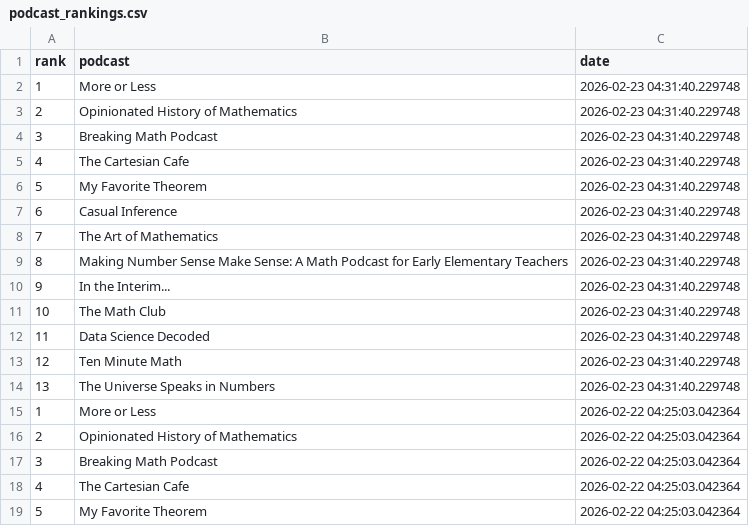
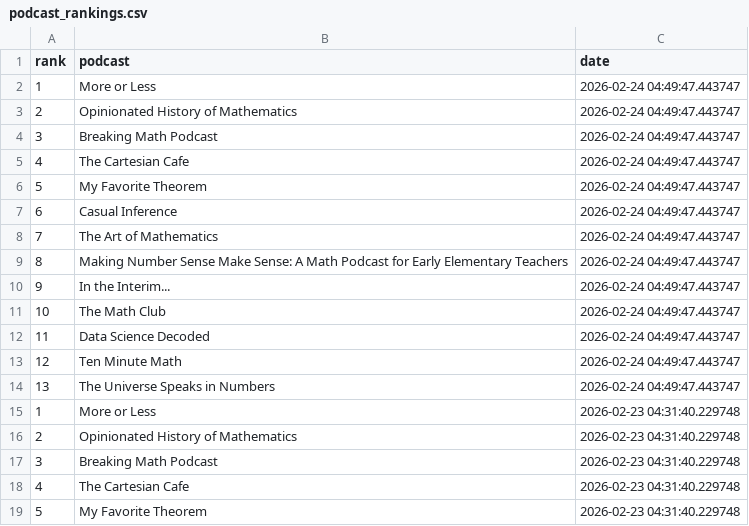
Before and after one commit to LucyMcGowan/math-podcast-rankings, a CSV file: podcast_rankings.csv, drawn as a sheet; only a part is shown; the shorter side is filled out with more unchanged rows.

```diff
--- a/podcast_rankings.csv
+++ b/podcast_rankings.csv
@@ -1,2 +1,15 @@
 "rank","podcast","date"
+1,"More or Less",2026-02-24 04:49:47.443747
+2,"Opinionated History of Mathematics",2026-02-24 04:49:47.443747
+3,"Breaking Math Podcast",2026-02-24 04:49:47.443747
+4,"The Cartesian Cafe",2026-02-24 04:49:47.443747
+5,"My Favorite Theorem",2026-02-24 04:49:47.443747
+6,"Casual Inference",2026-02-24 04:49:47.443747
+7,"The Art of Mathematics",2026-02-24 04:49:47.443747
+8,"Making Number Sense Make Sense: A Math Podcast for Early Elementary Teachers",2026-02-24 04:49:47.443747
+9,"In the Interim...",2026-02-24 04:49:47.443747
+10,"The Math Club",2026-02-24 04:49:47.443747
+11,"Data Science Decoded",2026-02-24 04:49:47.443747
+12,"Ten Minute Math",2026-02-24 04:49:47.443747
+13,"The Universe Speaks in Numbers",2026-02-24 04:49:47.443747
 1,"More or Less",2026-02-23 04:31:40.229748
```
Also changed, not shown: 1 other file.
